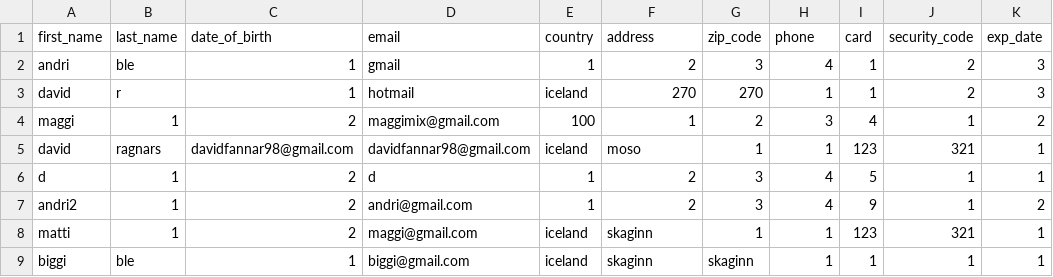
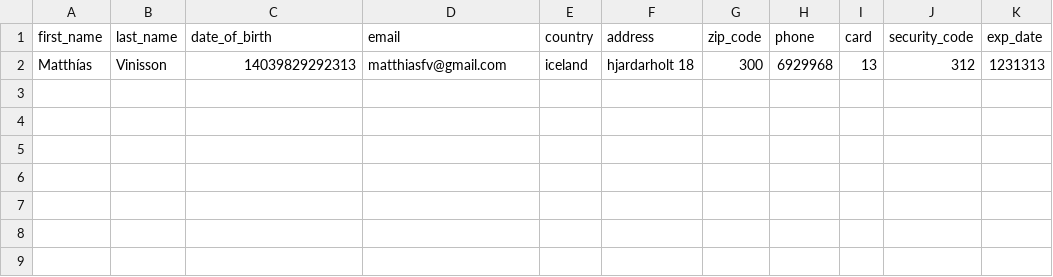
Before and after one commit to pker98/Happy-Wheels-V2, a CSV file: Data/Customers.csv, drawn as a sheet; removed rows and columns are numbered as before the commit, all else as after; the diff names each change by its address in the sheet, - before the commit and + after, or states it on an @@ line.

```diff
--- a/Data/Customers.csv
+++ b/Data/Customers.csv
-row 2: andri | ble | 1 | gmail | 1 | 2 | 3 | 4 | 1 | 2 | 3
-row 3: david | r | 1 | hotmail | iceland | 270 | 270 | 1 | 1 | 2 | 3
-row 4: maggi | 1 | 2 | maggimix@gmail.com | 100 | 1 | 2 | 3 | 4 | 1 | 2
-row 5: david | ragnars | davidfannar98@gmail.com | davidfannar98@gmail.com | iceland | moso | 1 | 1 | 123 | 321 | 1
-row 6: d | 1 | 2 | d | 1 | 2 | 3 | 4 | 5 | 1 | 1
-row 7: andri2 | 1 | 2 | andri@gmail.com | 1 | 2 | 3 | 4 | 9 | 1 | 2
-row 8: matti | 1 | 2 | maggi@gmail.com | iceland | skaginn | 1 | 1 | 123 | 321 | 1
-row 9: biggi | ble | 1 | biggi@gmail.com | iceland | skaginn | skaginn | 1 | 1 | 1 | 1
+row 2: Matthías | Vinisson | 14039829292313 | matthiasfv@gmail.com | iceland | hjardarholt 18 | 300 | 6929968 | 13 | 312 | 1231313
```
Also changed, not shown: 13 other files.
